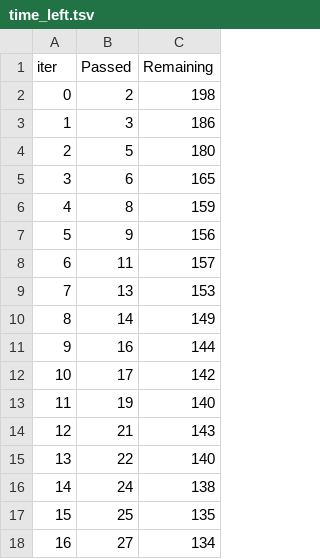
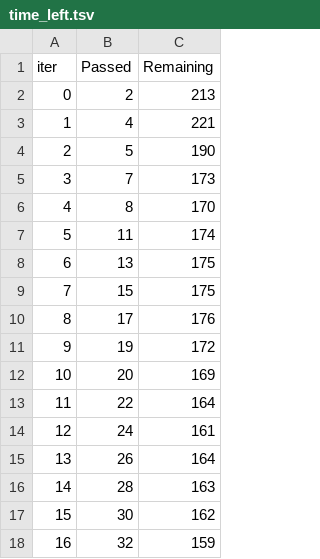
Before and after one commit to KartikNimhan/ML_Project, a TSV file: src/components/catboost_info/time_left.tsv, drawn as a sheet; only a part is shown; the diff covers the shown part only.

```diff
--- a/src/components/catboost_info/time_left.tsv
+++ b/src/components/catboost_info/time_left.tsv
@@ -1,18 +1,18 @@
 iter	Passed	Remaining
-0	2	198
-1	3	186
-2	5	180
-3	6	165
-4	8	159
-5	9	156
-6	11	157
-7	13	153
-8	14	149
-9	16	144
-10	17	142
-11	19	140
-12	21	143
-13	22	140
-14	24	138
-15	25	135
-16	27	134
+0	2	213
+1	4	221
+2	5	190
+3	7	173
+4	8	170
+5	11	174
+6	13	175
+7	15	175
+8	17	176
+9	19	172
+10	20	169
+11	22	164
+12	24	161
+13	26	164
+14	28	163
+15	30	162
+16	32	159
```
Also changed, not shown: 165 edited cells elsewhere in this file, 18 other files.
